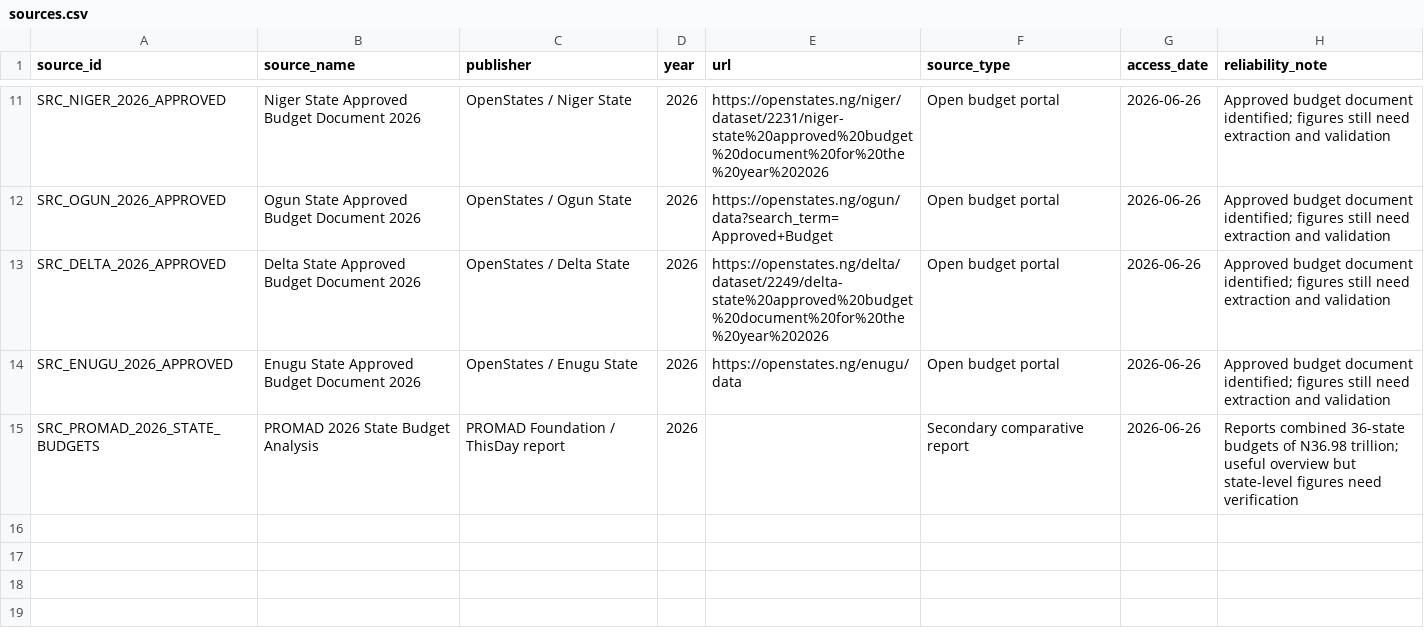
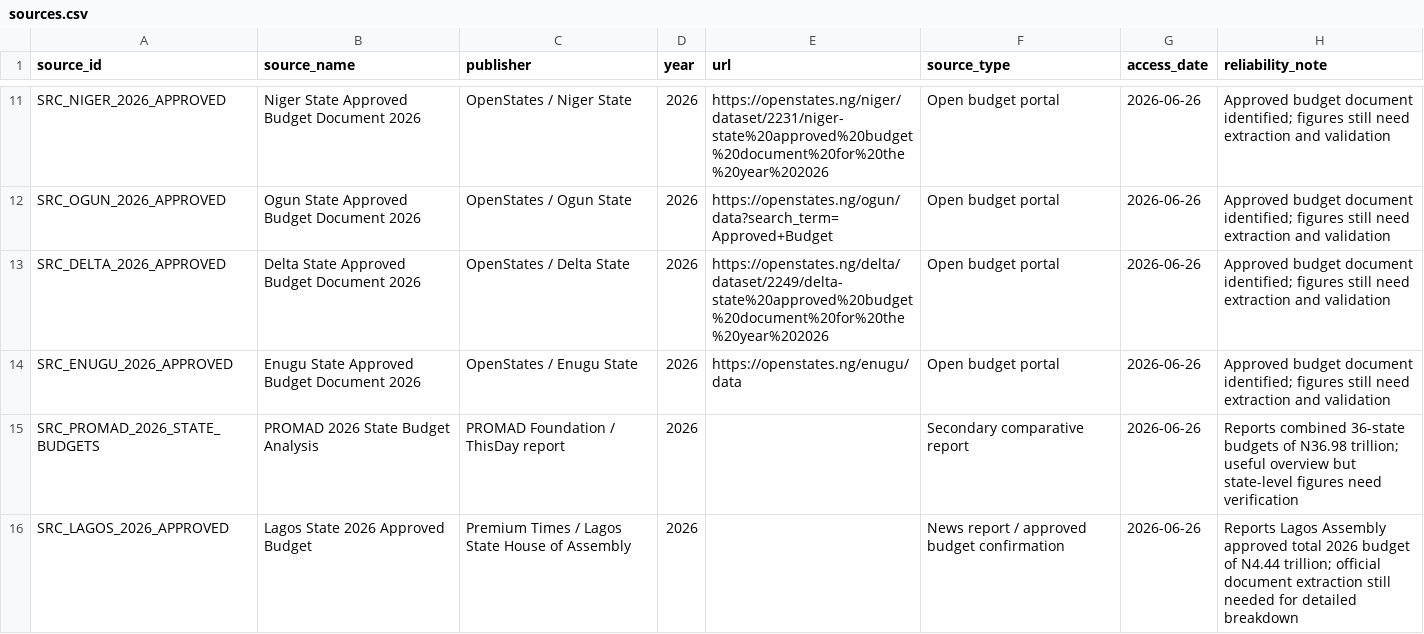
Before and after one commit to osariel/nigeria-development-simulator, a CSV file: data/sources.csv, drawn as a sheet; only a part is shown, gaps mark what is left out; the diff names each change by its address in the sheet, - before the commit and + after, or states it on an @@ line.

Commit message:
Add 2026 budget year structure

```diff
--- a/data/sources.csv
+++ b/data/sources.csv
+row 16: SRC_LAGOS_2026_APPROVED | Lagos State 2026 Approved Budget | Premium Times / Lagos State House of Assembly | 2026 |  | News report / approved budget confirmation | 2026-06-26 | Reports Lagos Assembly approved total 2026 budget of N4.44 trillion; official document extraction still needed for detailed breakdown
```
Also changed, not shown: data/state_budgets.csv.
